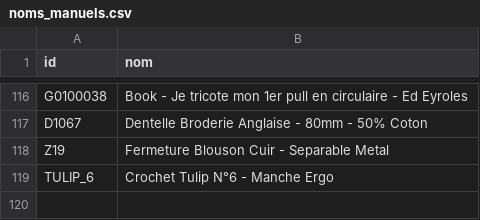
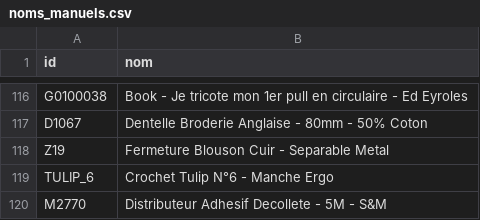
Before and after one commit to leia98nc-code/lagrandemercerie, a CSV file: noms_manuels.csv, drawn as a sheet; only a part is shown, gaps mark what is left out; the diff names each change by its address in the sheet, - before the commit and + after, or states it on an @@ line.

Commit message:
Modification nom M2770 via back-office

```diff
--- a/noms_manuels.csv
+++ b/noms_manuels.csv
+row 120: M2770 | Distributeur Adhesif Decollete - 5M - S&M
```
